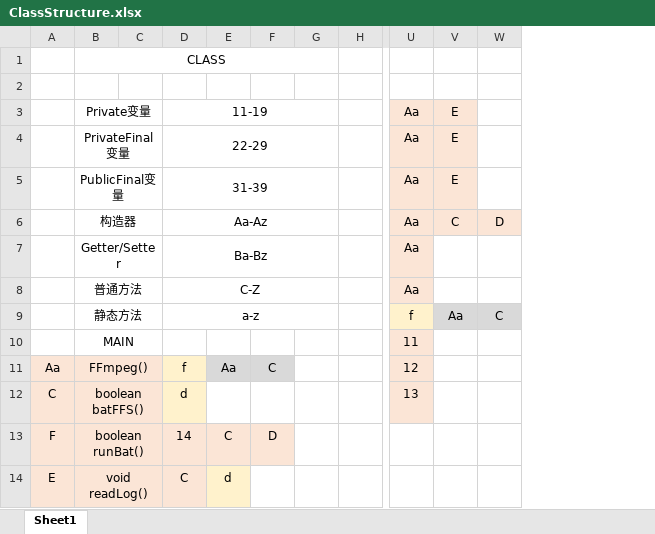
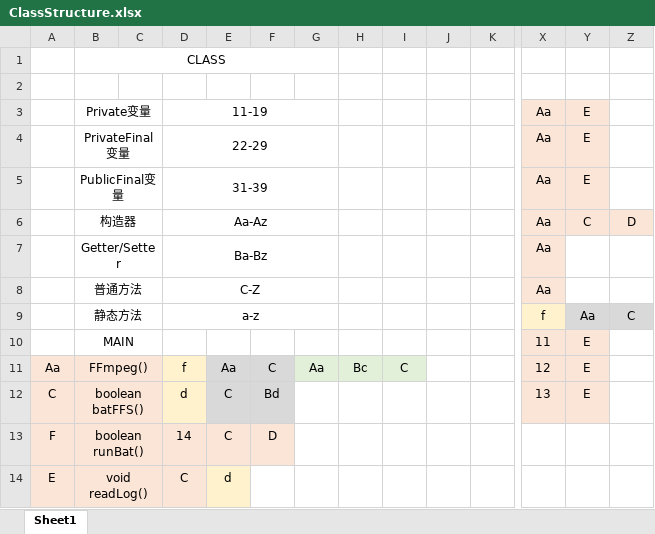
Before and after one commit to SynFUN/3DBadApple, an Excel workbook: Java/ClassStructure.xlsx, sheet Sheet1, drawn as a sheet; only a part is shown, gaps mark what is left out; values as stored, in another font and other column widths than the file's, no borders; removed rows and columns are numbered as before the commit, all else as after; the diff covers the shown part only; the diff names each change by its address in the sheet, - before the commit and + after, or states it on an @@ line.

```diff
--- a/Java/ClassStructure.xlsx (sheet Sheet1)
+++ b/Java/ClassStructure.xlsx (sheet Sheet1)
+column G, row 11: Aa
+column H, row 11: Bc
+column I, row 11: C
-B1:G1 merged
+B1:G1 merged
-D3:G3 merged
+D3:G3 merged
-D4:G4 merged
+D4:G4 merged
-D5:G5 merged
+D5:G5 merged
-D6:G6 merged
+D6:G6 merged
-D7:G7 merged
+D7:G7 merged
-D8:G8 merged
+D8:G8 merged
-D9:G9 merged
+D9:G9 merged
-Y10:Y12: (empty)
+Y10:Y12: E
-Y10:Y12 fill: none
+Y10:Y12 fill: #FBE5D6
-E12: (empty)
+E12: C
-E12:F12 fill: none
+E12:F12 fill: #D9D9D9
-F12: (empty)
+F12: Bd
```
Also changed, not shown: 2 added rows, 2 removed rows, 9 edited cells, cell formats and merged cells elsewhere in this sheet, 16 other files.
